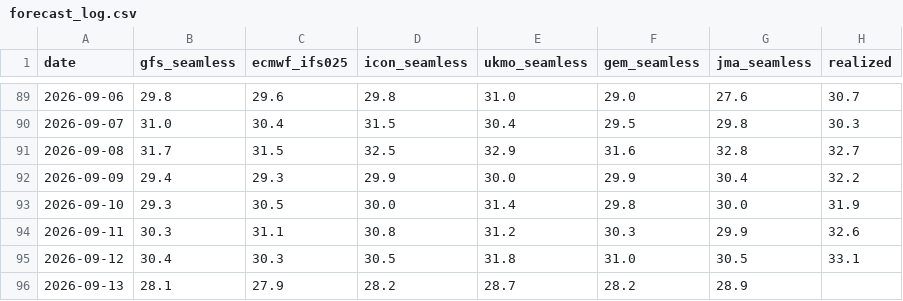
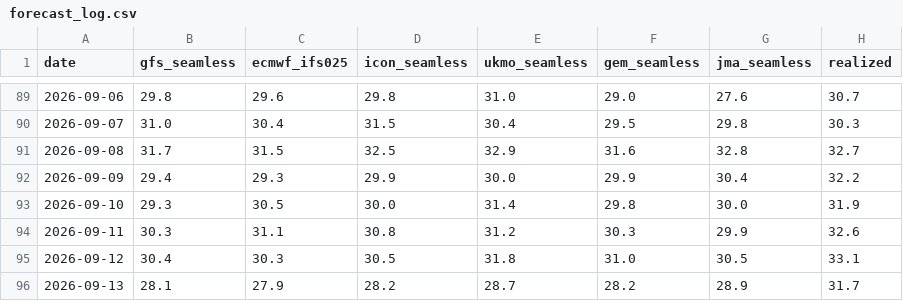
Before and after one commit to josephci/hk-weather-dashboard, a CSV file: forecast_log.csv, drawn as a sheet; only a part is shown, gaps mark what is left out.

```diff
--- a/forecast_log.csv
+++ b/forecast_log.csv
@@ -95,2 +95,2 @@ date,gfs_seamless,ecmwf_ifs025,icon_seamless,ukmo_seamless,gem_seamless,jma_seam
 2026-09-12,30.4,30.3,30.5,31.8,31.0,30.5,33.1
-2026-09-13,28.1,27.9,28.2,28.7,28.2,28.9,
+2026-09-13,28.1,27.9,28.2,28.7,28.2,28.9,31.7
```
Also changed, not shown: calibration_log.csv, forecast_log_beijing.csv, 6 other files.
